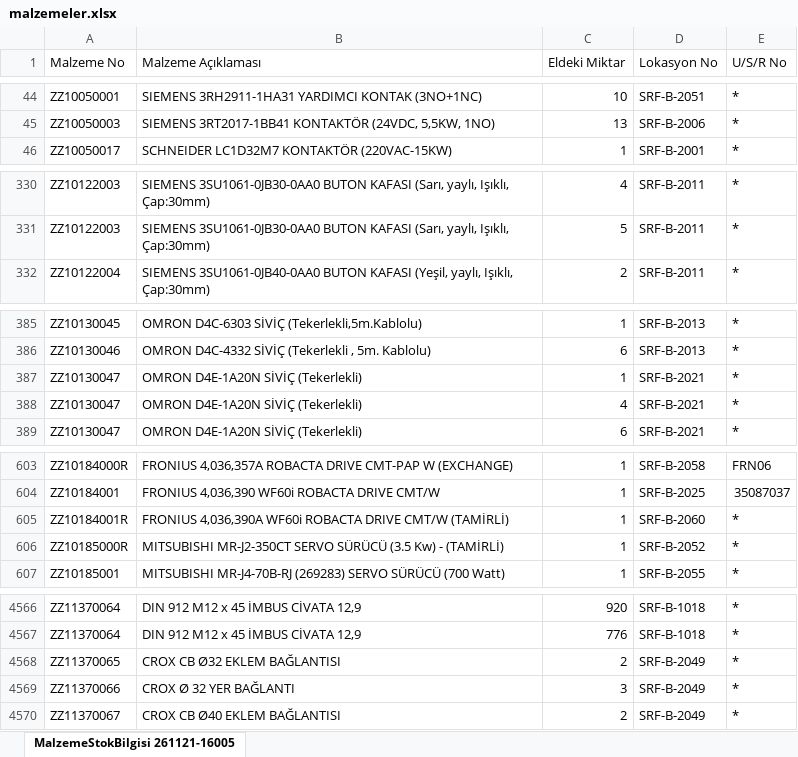
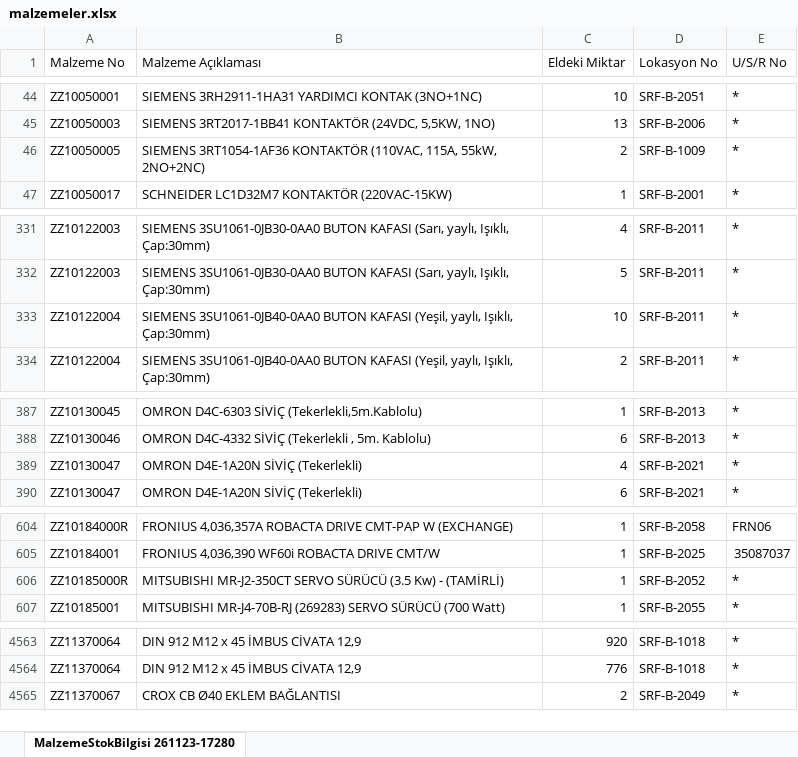
Before and after one commit to erdem-hrn/barkod, an Excel workbook: malzemeler.xlsx, sheet MalzemeStokBilgisi 261123-17280, drawn as a sheet; only a part is shown, gaps mark what is left out; values as stored, in another font and other column widths than the file's, no borders; removed rows and columns are numbered as before the commit, all else as after; the diff covers the shown part only; the diff names each change by its address in the sheet, - before the commit and + after, or states it on an @@ line.

Commit message:
Add files via upload

```diff
--- a/malzemeler.xlsx (sheet MalzemeStokBilgisi 261123-17280)
+++ b/malzemeler.xlsx (sheet MalzemeStokBilgisi 261123-17280)
-sheet tab: MalzemeStokBilgisi 261121-16005
+sheet tab: MalzemeStokBilgisi 261123-17280
+row 46: ZZ10050005 | SIEMENS 3RT1054-1AF36 KONTAKTÖR (110VAC, 115A, 55kW, 2NO+2NC) | 2 | SRF-B-1009 | *
+row 333: ZZ10122004 | SIEMENS 3SU1061-0JB40-0AA0 BUTON KAFASI (Yeşil, yaylı, Işıklı, Çap:30mm) | 10 | SRF-B-2011 | *
-row 387: ZZ10130047 | OMRON D4E-1A20N SİVİÇ (Tekerlekli) | 1 | SRF-B-2021 | *
-row 605: ZZ10184001R | FRONIUS 4,036,390A WF60i ROBACTA DRIVE CMT/W (TAMİRLİ) | 1 | SRF-B-2060 | *
-row 4568: ZZ11370065 | CROX CB Ø32 EKLEM BAĞLANTISI | 2 | SRF-B-2049 | *
-row 4569: ZZ11370066 | CROX Ø 32 YER BAĞLANTI | 3 | SRF-B-2049 | *
```
Also changed, not shown: 1 added row, 4 removed rows and 17 edited cells elsewhere in this sheet.
